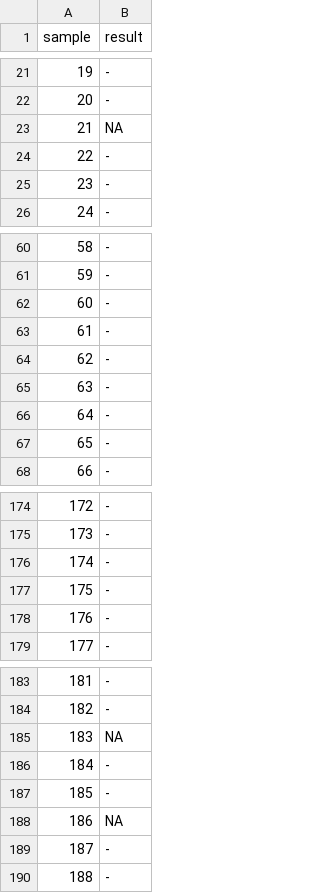
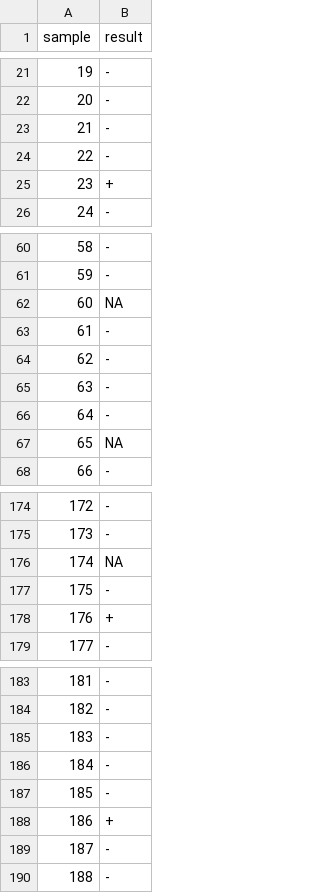
Before and after one commit to phiweger/clonepool, a CSV file: data/results.csv, drawn as a sheet; only a part is shown, gaps mark what is left out; the diff covers the shown part only.

```diff
--- a/data/results.csv
+++ b/data/results.csv
@@ -22,5 +22,5 @@ sample	result
 20	-
-21	NA
+21	-
 22	-
-23	-
+23	+
 24	-
@@ -61,3 +61,3 @@ sample	result
 59	-
-60	-
+60	NA
 61	-
@@ -66,3 +66,3 @@ sample	result
 64	-
-65	-
+65	NA
 66	-
@@ -175,5 +175,5 @@ sample	result
 173	-
-174	-
+174	NA
 175	-
-176	-
+176	+
 177	-
@@ -184,6 +184,6 @@ sample	result
 182	-
-183	NA
+183	-
 184	-
 185	-
-186	NA
+186	+
 187	-
```
Also changed, not shown: 26 edited cells elsewhere in this file, data/layout.csv, data/simulation.csv, 3 other files.
